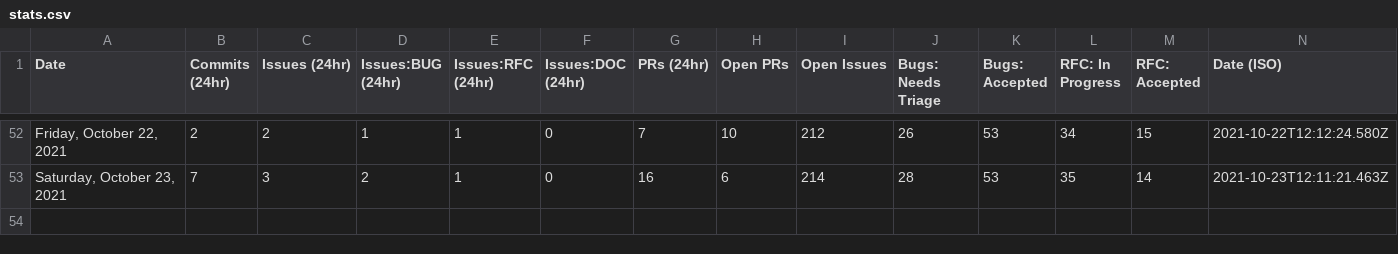
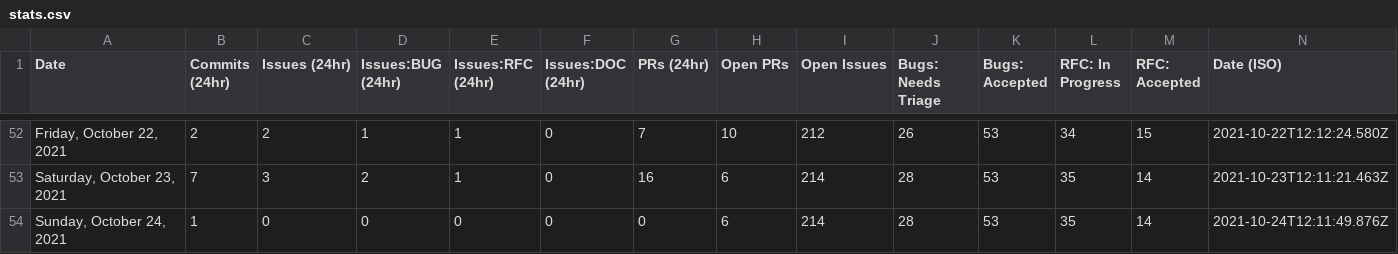
Before and after one commit to sj-rai/astro, a CSV file: scripts/stats/stats.csv, drawn as a sheet; only a part is shown, gaps mark what is left out.

```diff
--- a/scripts/stats/stats.csv
+++ b/scripts/stats/stats.csv
@@ -53 +53,2 @@ Date,Commits (24hr),Issues (24hr),Issues:BUG (24hr),Issues:RFC (24hr),Issues:DOC
 "Saturday, October 23, 2021",7,3,2,1,0,16,6,214,28,53,35,14,"2021-10-23T12:11:21.463Z"
+"Sunday, October 24, 2021",1,0,0,0,0,0,6,214,28,53,35,14,"2021-10-24T12:11:49.876Z"
```
